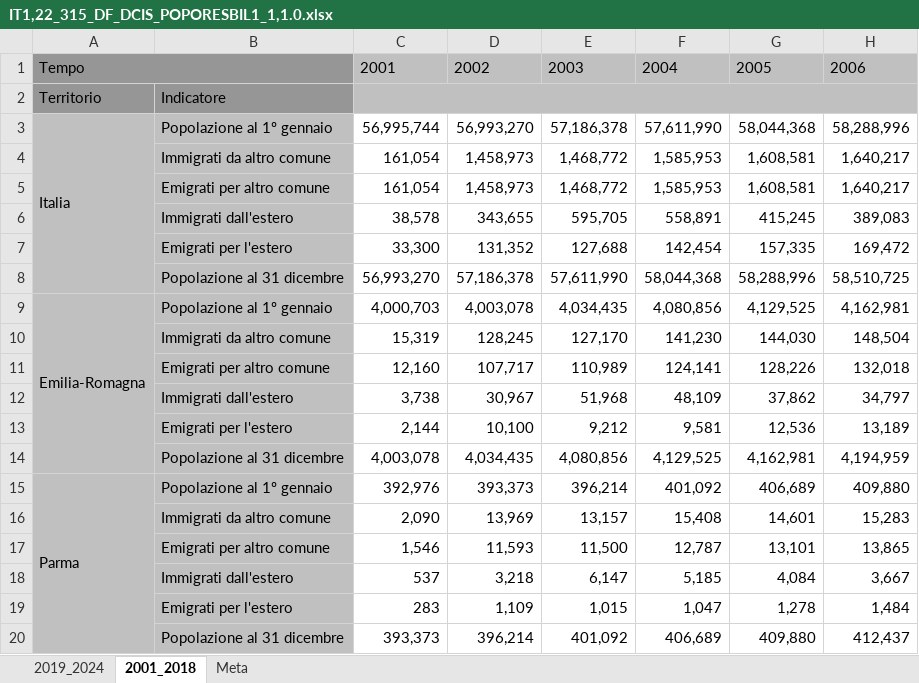
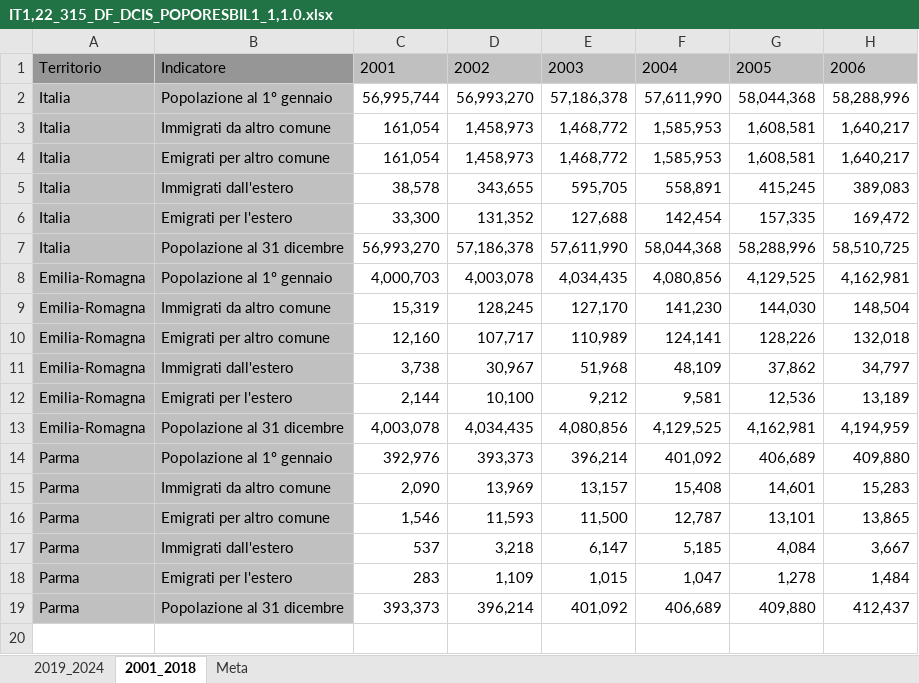
Before and after one commit to Lulliter/bilancio_missione, an Excel workbook: data_in/pop_resid_2025/IT1,22_315_DF_DCIS_POPORESBIL1_1,1.0.xlsx, sheet 2001_2018, drawn as a sheet; only a part is shown; values as stored, in another font and other column widths than the file's, no borders; removed rows and columns are numbered as before the commit, all else as after; rows hold the shown columns only; the diff names each change by its address in the sheet, - before the commit and + after, or states it on an @@ line.

```diff
--- a/data_in/pop_resid_2025/IT1,22_315_DF_DCIS_POPORESBIL1_1,1.0.xlsx (sheet 2001_2018)
+++ b/data_in/pop_resid_2025/IT1,22_315_DF_DCIS_POPORESBIL1_1,1.0.xlsx (sheet 2001_2018)
-A1: Tempo
+A1: Territorio
-A1:B1 merged
-B1: (empty)
+B1: Indicatore
-row 2: Territorio | Indicatore
-A3:A8 merged
-A3:A7: (empty)
+A3:A7: Italia
-A9:A14 merged
-A9:A13: (empty)
+A9:A13: Emilia-Romagna
-A15:A20 merged
-A15:A19: (empty)
+A15:A19: Parma
```
Also changed, not shown: sheet 2019_2024, sheet Meta, data_out/bes_2003_2023/bes_disoccup.xlsx, data_out/bes_2003_2023/bes_formaz.xlsx, 38 other files.
